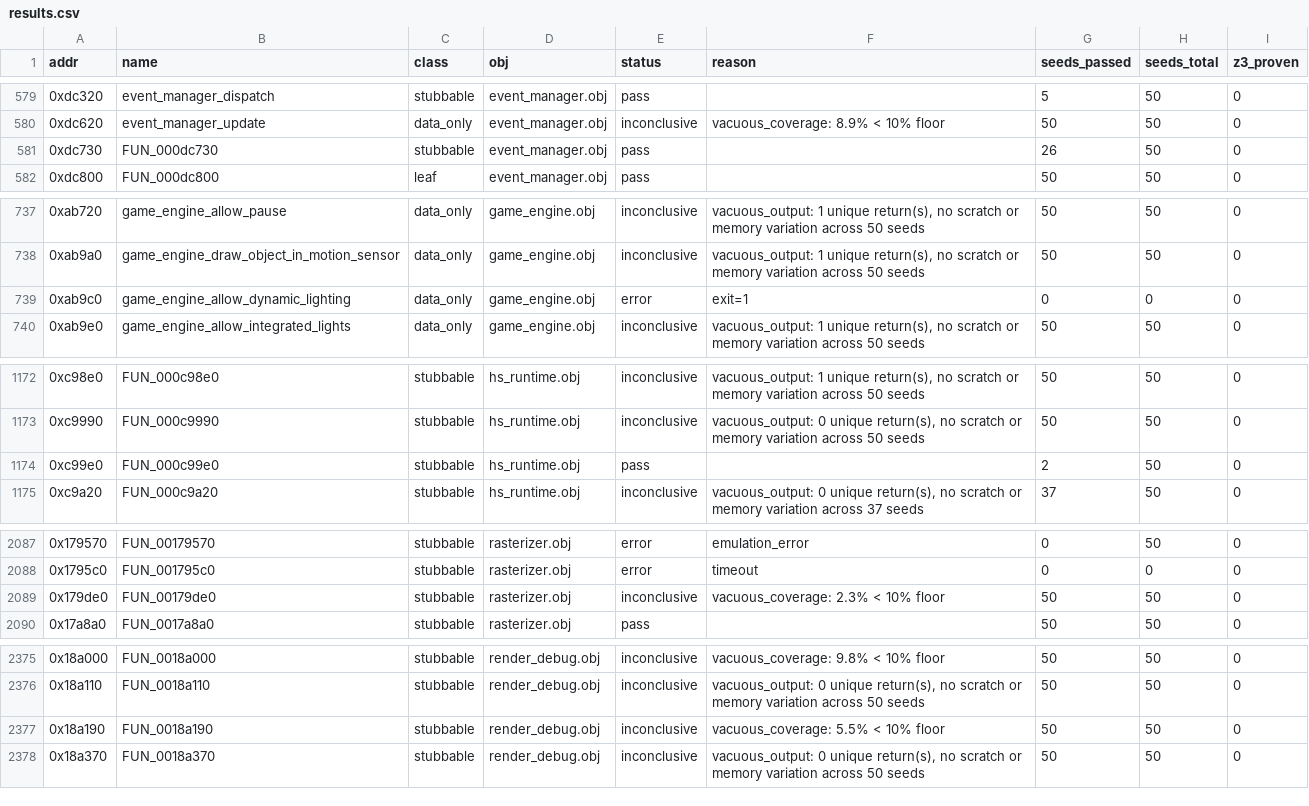
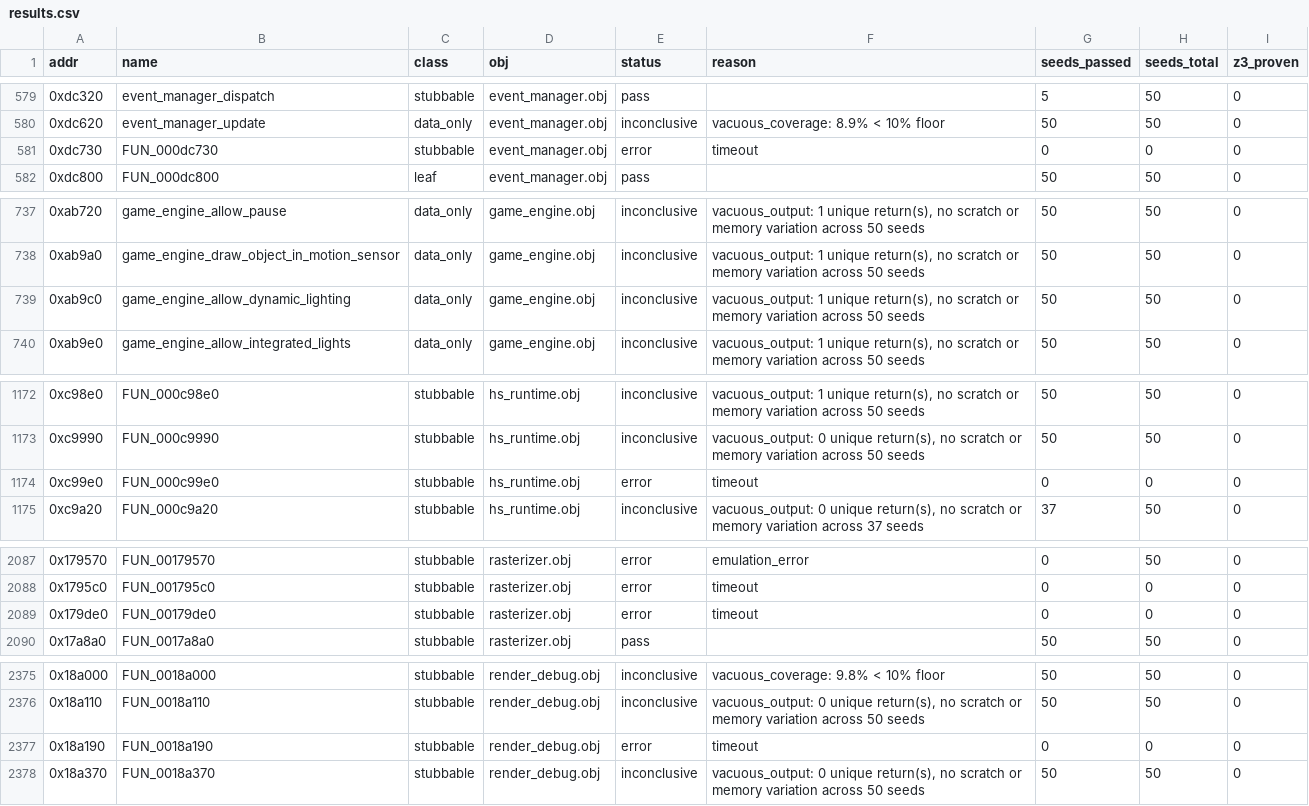
Before and after one commit to USAvery/halo, a CSV file: artifacts/batch_verify/results.csv, drawn as a sheet; only a part is shown, gaps mark what is left out; the diff covers the shown part only.

```diff
--- a/artifacts/batch_verify/results.csv
+++ b/artifacts/batch_verify/results.csv
@@ -580,3 +580,3 @@ addr,name,class,obj,status,reason,seeds_passed,seeds_total,z3_proven
 0xdc620,event_manager_update,data_only,event_manager.obj,inconclusive,vacuous_coverage: 8.9% < 10% floor,50,50,0
-0xdc730,FUN_000dc730,stubbable,event_manager.obj,pass,,26,50,0
+0xdc730,FUN_000dc730,stubbable,event_manager.obj,error,timeout,0,0,0
 0xdc800,FUN_000dc800,leaf,event_manager.obj,pass,,50,50,0
@@ -738,3 +738,3 @@ addr,name,class,obj,status,reason,seeds_passed,seeds_total,z3_proven
 0xab9a0,game_engine_draw_object_in_motion_sensor,data_only,game_engine.obj,inconclusive,"vacuous_output: 1 unique return(s), no scratch or memory variation across 50 seeds",50,50,0
-0xab9c0,game_engine_allow_dynamic_lighting,data_only,game_engine.obj,error,exit=1,0,0,0
+0xab9c0,game_engine_allow_dynamic_lighting,data_only,game_engine.obj,inconclusive,"vacuous_output: 1 unique return(s), no scratch or memory variation across 50 seeds",50,50,0
 0xab9e0,game_engine_allow_integrated_lights,data_only,game_engine.obj,inconclusive,"vacuous_output: 1 unique return(s), no scratch or memory variation across 50 seeds",50,50,0
@@ -1173,3 +1173,3 @@ addr,name,class,obj,status,reason,seeds_passed,seeds_total,z3_proven
 0xc9990,FUN_000c9990,stubbable,hs_runtime.obj,inconclusive,"vacuous_output: 0 unique return(s), no scratch or memory variation across 50 seeds",50,50,0
-0xc99e0,FUN_000c99e0,stubbable,hs_runtime.obj,pass,,2,50,0
+0xc99e0,FUN_000c99e0,stubbable,hs_runtime.obj,error,timeout,0,0,0
 0xc9a20,FUN_000c9a20,stubbable,hs_runtime.obj,inconclusive,"vacuous_output: 0 unique return(s), no scratch or memory variation across 37 seeds",37,50,0
@@ -2088,3 +2088,3 @@ addr,name,class,obj,status,reason,seeds_passed,seeds_total,z3_proven
 0x1795c0,FUN_001795c0,stubbable,rasterizer.obj,error,timeout,0,0,0
-0x179de0,FUN_00179de0,stubbable,rasterizer.obj,inconclusive,vacuous_coverage: 2.3% < 10% floor,50,50,0
+0x179de0,FUN_00179de0,stubbable,rasterizer.obj,error,timeout,0,0,0
 0x17a8a0,FUN_0017a8a0,stubbable,rasterizer.obj,pass,,50,50,0
@@ -2376,3 +2376,3 @@ addr,name,class,obj,status,reason,seeds_passed,seeds_total,z3_proven
 0x18a110,FUN_0018a110,stubbable,render_debug.obj,inconclusive,"vacuous_output: 0 unique return(s), no scratch or memory variation across 50 seeds",50,50,0
-0x18a190,FUN_0018a190,stubbable,render_debug.obj,inconclusive,vacuous_coverage: 5.5% < 10% floor,50,50,0
+0x18a190,FUN_0018a190,stubbable,render_debug.obj,error,timeout,0,0,0
 0x18a370,FUN_0018a370,stubbable,render_debug.obj,inconclusive,"vacuous_output: 0 unique return(s), no scratch or memory variation across 50 seeds",50,50,0
```
Also changed, not shown: 109 edited cells elsewhere in this file, 1 other file.
